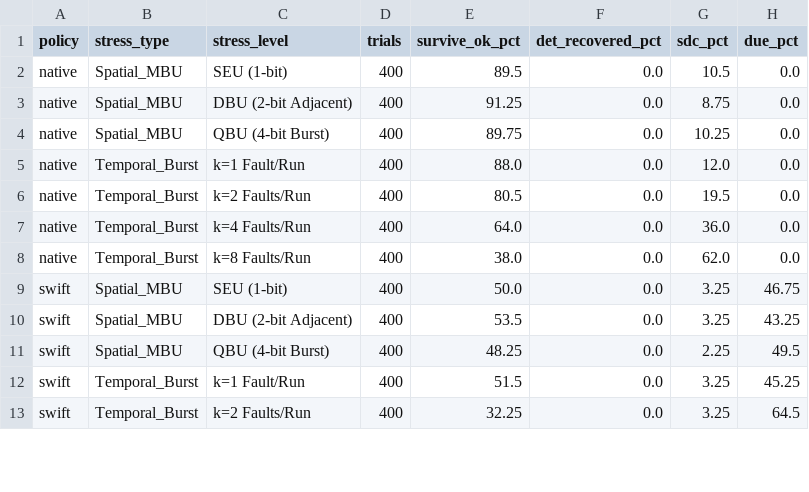
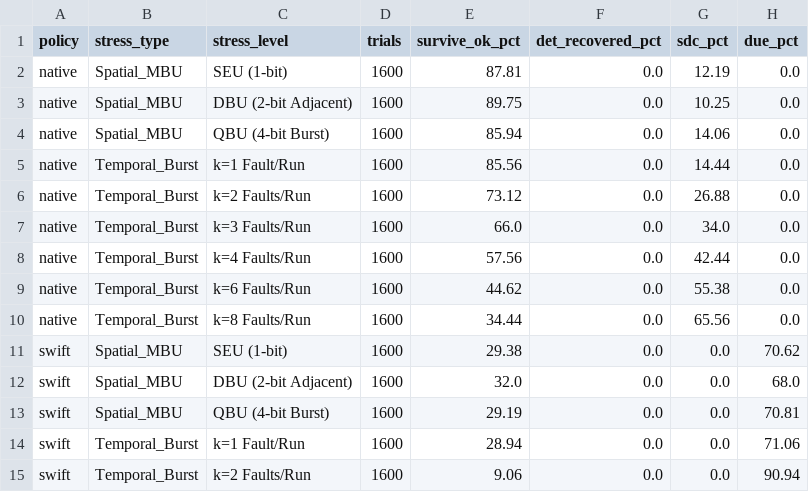
Before and after one commit to BoundlessWindMoon/aerospace-adaptive-ft, a CSV file: results/rq6_mbu_burst_stress.csv, drawn as a sheet; only a part is shown; the diff covers the shown part only.

Commit message:
feat(eval): 时序层 —— 轨道剖面驱动的 MTTF/MWTF 归一化，并修掉 RQ5/RQ6 的陈旧二进制
新增 RQ9：把条件概率 P(结局|一个故障) 换算成绝对速率指标，纯后处理不改注入器。
  - experiments/orbit_rates.py：SGP4 传播 -> IGRF 总场强 -> 偶极 L 壳 -> SAA 判定，
    周期/SAA 占时/过境驻留全部来自同一次传播，与同一颗卫星实测 sigma_avg 配对
  - experiments/temporal.py：Ostler (TNS 56(6), 2009) 的 P_F = sum_n P(F|n)P(n) 链条，
    Wilson 区间一路传到 MTTF，零失效样本只报置信界，按占时加权给复合 MTTF
  - config 的 temporal: 段：环境、故障空间、SAA 内外比扫描、检测事件数全可配

修 bug：RQ5/RQ6 写死找 bin_*_fi_fp_x86_64 并静默回落，而 fp 是四类别时代的旧名字，
七类别改版后 RQ1 不再构建它，这两个实验一直跑在上一代构建的残留二进制上。
改为从 grids.rq5/rq6.fi_category 读类别名、不回落、缺文件直接报错。
重跑后 P(F|1)：exact_tmr/approx_simd 从 2.0% 变为 0%（与 Ostler 的理论预期一致），
native 12.0% -> 14.44%，swift 48.5% -> 71.06%。

RQ6 的 k 取值与试验数改为可配（ATFT_BURST_COUNTS / ATFT_STRESS_TRIALS），
补 k=3,6 两点，试验数 400 -> 1600/点。

结论（SAMPEX 轨道平均，4 MiB）：两种三模方案 MTTF 下界均 >= native 的 60 倍；
approx_simd 的 MWTF 下界比 exact_tmr 高 25%，差异全部来自开销；swift 为净负 0.065x。
单故障假设获得定量依据：a <= 4e-6，n>=2 的 Poisson 质量 <= 1e-50。

```diff
--- a/results/rq6_mbu_burst_stress.csv
+++ b/results/rq6_mbu_burst_stress.csv
@@ -1,13 +1,15 @@
 policy,stress_type,stress_level,trials,survive_ok_pct,det_recovered_pct,sdc_pct,due_pct
-native,Spatial_MBU,SEU (1-bit),400,89.5,0.0,10.5,0.0
-native,Spatial_MBU,DBU (2-bit Adjacent),400,91.25,0.0,8.75,0.0
-native,Spatial_MBU,QBU (4-bit Burst),400,89.75,0.0,10.25,0.0
-native,Temporal_Burst,k=1 Fault/Run,400,88.0,0.0,12.0,0.0
-native,Temporal_Burst,k=2 Faults/Run,400,80.5,0.0,19.5,0.0
-native,Temporal_Burst,k=4 Faults/Run,400,64.0,0.0,36.0,0.0
-native,Temporal_Burst,k=8 Faults/Run,400,38.0,0.0,62.0,0.0
-swift,Spatial_MBU,SEU (1-bit),400,50.0,0.0,3.25,46.75
-swift,Spatial_MBU,DBU (2-bit Adjacent),400,53.5,0.0,3.25,43.25
-swift,Spatial_MBU,QBU (4-bit Burst),400,48.25,0.0,2.25,49.5
-swift,Temporal_Burst,k=1 Fault/Run,400,51.5,0.0,3.25,45.25
-swift,Temporal_Burst,k=2 Faults/Run,400,32.25,0.0,3.25,64.5
+native,Spatial_MBU,SEU (1-bit),1600,87.81,0.0,12.19,0.0
+native,Spatial_MBU,DBU (2-bit Adjacent),1600,89.75,0.0,10.25,0.0
+native,Spatial_MBU,QBU (4-bit Burst),1600,85.94,0.0,14.06,0.0
+native,Temporal_Burst,k=1 Fault/Run,1600,85.56,0.0,14.44,0.0
+native,Temporal_Burst,k=2 Faults/Run,1600,73.12,0.0,26.88,0.0
+native,Temporal_Burst,k=3 Faults/Run,1600,66.0,0.0,34.0,0.0
+native,Temporal_Burst,k=4 Faults/Run,1600,57.56,0.0,42.44,0.0
+native,Temporal_Burst,k=6 Faults/Run,1600,44.62,0.0,55.38,0.0
+native,Temporal_Burst,k=8 Faults/Run,1600,34.44,0.0,65.56,0.0
+swift,Spatial_MBU,SEU (1-bit),1600,29.38,0.0,0.0,70.62
+swift,Spatial_MBU,DBU (2-bit Adjacent),1600,32.0,0.0,0.0,68.0
+swift,Spatial_MBU,QBU (4-bit Burst),1600,29.19,0.0,0.0,70.81
+swift,Temporal_Burst,k=1 Fault/Run,1600,28.94,0.0,0.0,71.06
+swift,Temporal_Burst,k=2 Faults/Run,1600,9.06,0.0,0.0,90.94
```
Also changed, not shown: 6 added rows and 70 edited cells elsewhere in this file, results/rq1_fault_injection_outcomes.csv, results/rq1_pmu_performance_qor.csv, 18 other files.
